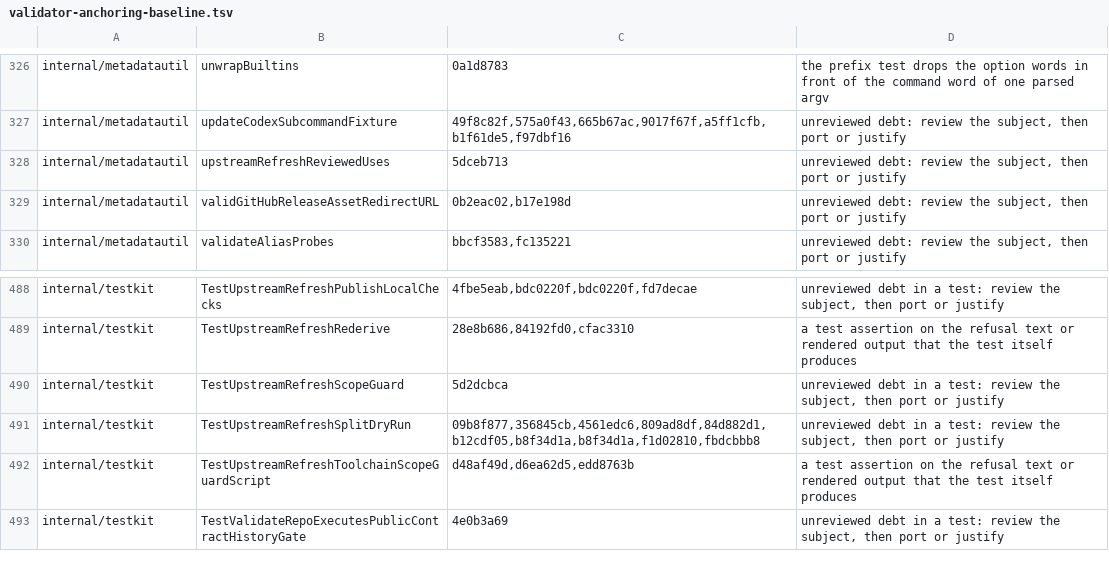
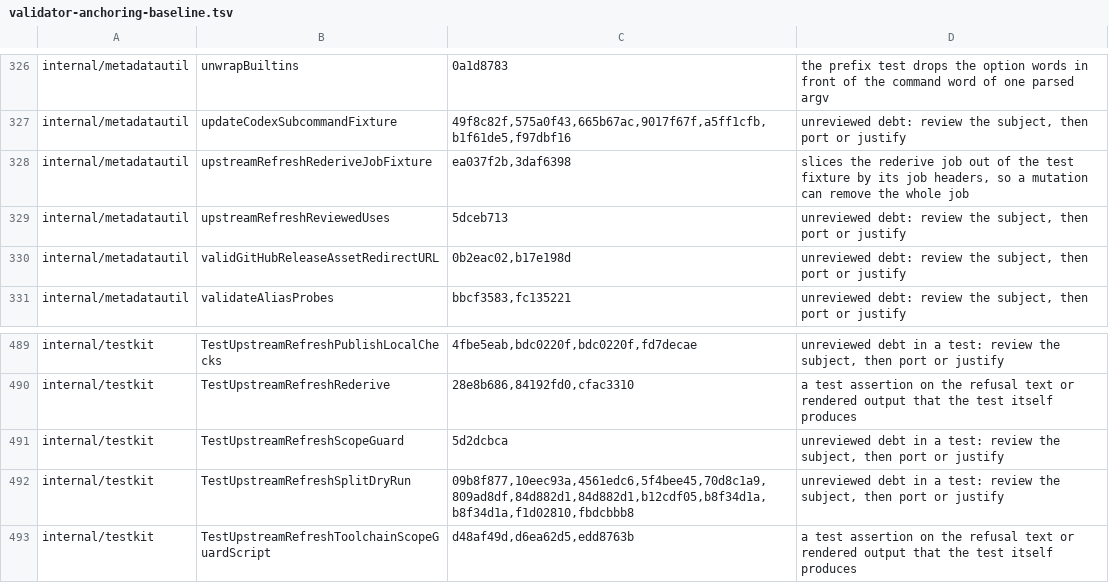
Before and after one commit to omkhar/workcell, a TSV file: policy/validator-anchoring-baseline.tsv, drawn as a sheet; only a part is shown, gaps mark what is left out; the shorter side is filled out with more unchanged rows.

```diff
--- a/policy/validator-anchoring-baseline.tsv
+++ b/policy/validator-anchoring-baseline.tsv
@@ -327,2 +327,3 @@ internal/metadatautil	unwrapBuiltins	0a1d8783	the prefix test drops the option w
 internal/metadatautil	updateCodexSubcommandFixture	49f8c82f,575a0f43,665b67ac,9017f67f,a5ff1cfb,b1f61de5,f97dbf16	unreviewed debt: review the subject, then port or justify
+internal/metadatautil	upstreamRefreshRederiveJobFixture	ea037f2b,3daf6398	slices the rederive job out of the test fixture by its job headers, so a mutation can remove the whole job
 internal/metadatautil	upstreamRefreshReviewedUses	5dceb713	unreviewed debt: review the subject, then port or justify
@@ -490,3 +491,3 @@ internal/testkit	TestUpstreamRefreshRederive	28e8b686,84192fd0,cfac3310	a test a
 internal/testkit	TestUpstreamRefreshScopeGuard	5d2dcbca	unreviewed debt in a test: review the subject, then port or justify
-internal/testkit	TestUpstreamRefreshSplitDryRun	09b8f877,356845cb,4561edc6,809ad8df,84d882d1,b12cdf05,b8f34d1a,b8f34d1a,f1d02810,fbdcbbb8	unreviewed debt in a test: review the subject, then port or justify
+internal/testkit	TestUpstreamRefreshSplitDryRun	09b8f877,10eec93a,4561edc6,5f4bee45,70d8c1a9,809ad8df,84d882d1,84d882d1,b12cdf05,b8f34d1a,b8f34d1a,f1d02810,fbdcbbb8	unreviewed debt in a test: review the subject, then port or justify
 internal/testkit	TestUpstreamRefreshToolchainScopeGuardScript	d48af49d,d6ea62d5,edd8763b	a test assertion on the refusal text or rendered output that the test itself produces
```
Also changed, not shown: 8 other files.
